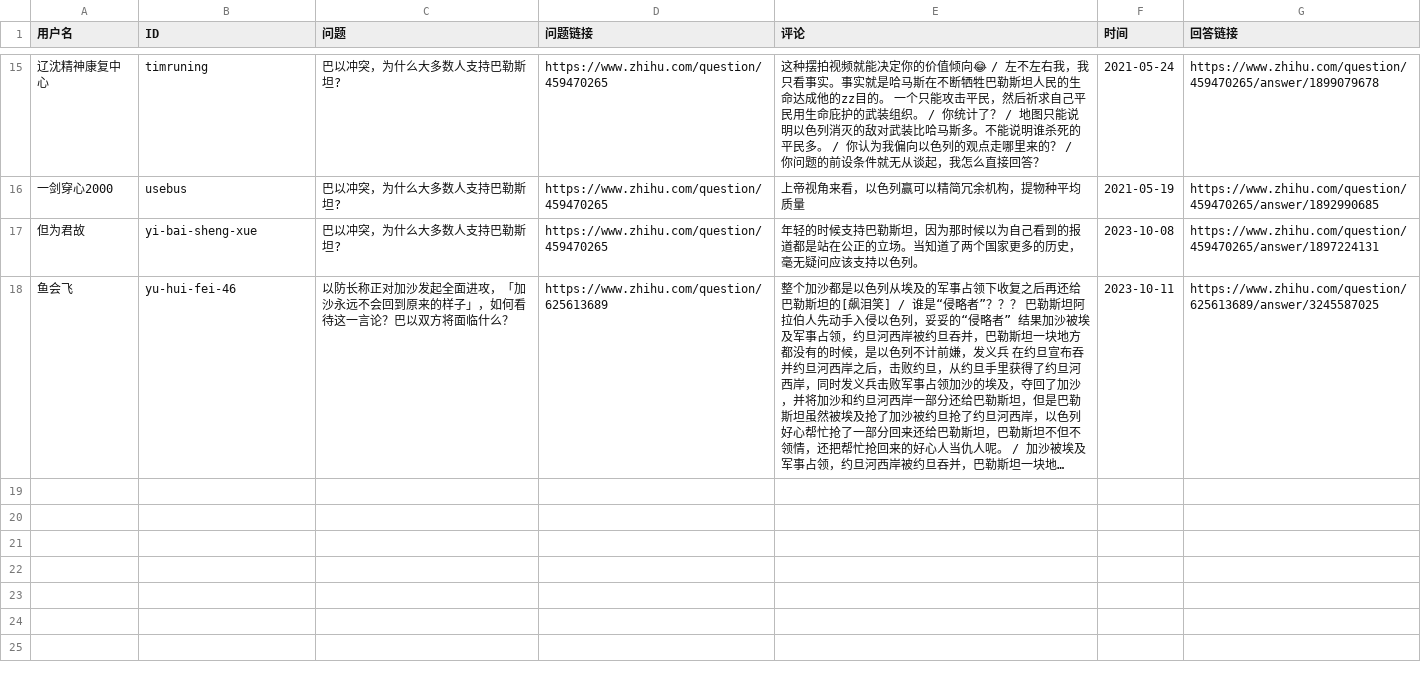
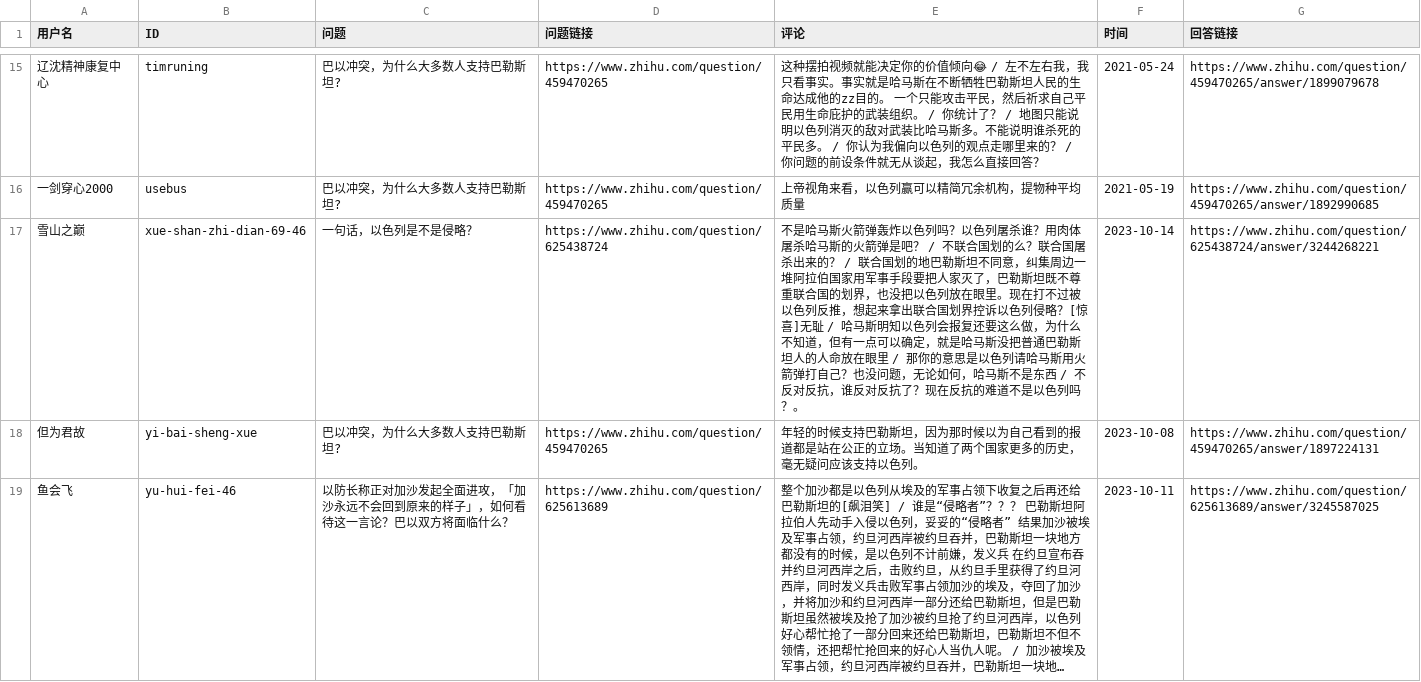
Before and after one commit to blacklisting/zhihu, a CSV file: 挺以.csv, drawn as a sheet; only a part is shown, gaps mark what is left out; long unchanged cells end in ….

Commit message:
Update with a comment just seen.

```diff
--- a/挺以.csv
+++ b/挺以.csv
@@ -16,2 +16,3 @@
 "一剑穿心2000","usebus","巴以冲突，为什么大多数人支持巴勒斯坦?","https://www.zhihu.com/question/459470265","上帝视角来看，以色列赢可以精简冗余机构，提物种平均质量","2021-05-19","https://www.zhihu.com/question/459470265/answer/1892990685"
+"雪山之巅","xue-shan-zhi-dian-69-46","一句话，以色列是不是侵略？","https://www.zhihu.com/question/625438724","不是哈马斯火箭弹轰炸以色列吗？以色列屠杀谁？用肉体屠杀哈马斯的火箭弹是吧？ / 不联合国划的么？联合国屠杀出来的？ / 联合国划的地巴勒斯坦不同意，纠集周边一堆阿拉伯国家用军事手段要把人家灭了，巴勒斯坦既不尊重联合国的划界，也没把以色列放在眼里。现在打不过被以色列反推，想起来拿出联合国划界控诉以色列侵略？[惊喜]无耻 / 哈马斯明知以色列会报复还要这么做，为什么不知道，但有一点可以确定，就是哈马斯没把普通巴勒斯坦人的人命放在眼里 / 那你的意思是以色列请哈马斯用火箭弹打自己？也没问题，无论如何，哈马斯不是东西 / 不反对反抗，谁反对反抗了？现在反抗的难道不是以色列吗？。","2023-10-14","https://www.zhihu.com/question/625438724/answer/3244268221"
 "但为君故","yi-bai-sheng-xue","巴以冲突，为什么大多数人支持巴勒斯坦?","https://www.zhihu.com/question/459470265","年轻的时候支持巴勒斯坦，因为那时候以为自己看到的报道都是站在公正的立场。当知道了两个国家更多的历史，毫无疑问应该支持以色列。","2023-10-08","https://www.zhihu.com/question/459470265/answer/1897224131"
```
